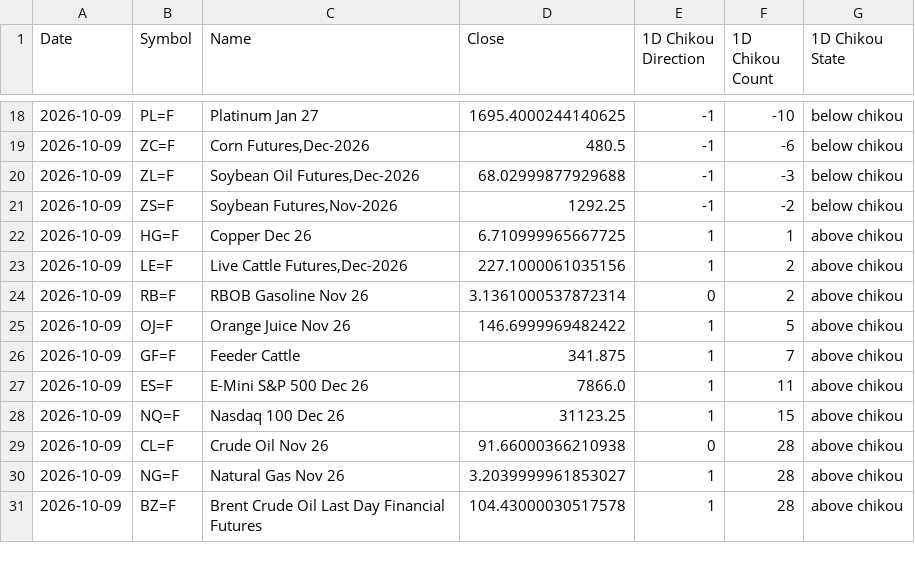
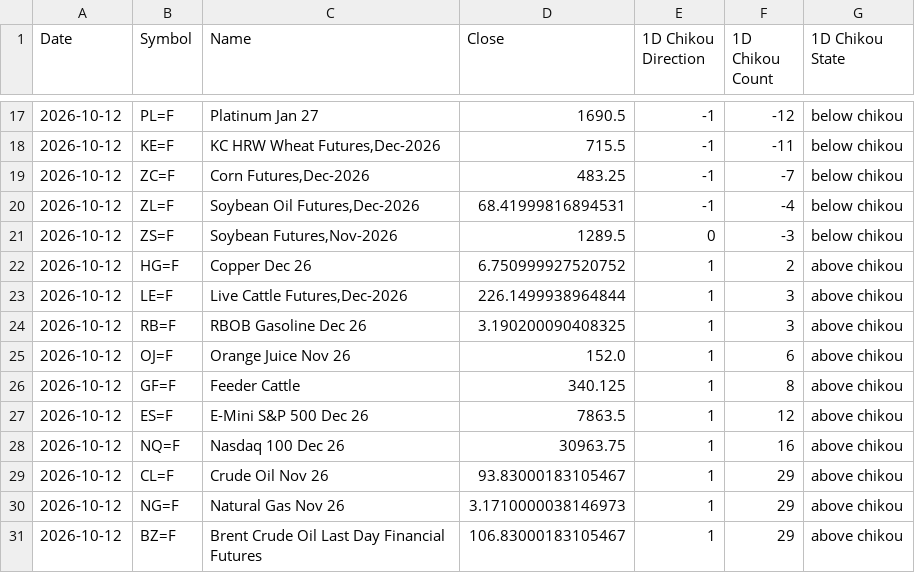
Before and after one commit to harryguiacorn/Ichimoku-Cloud-Signal-Python, a CSV file: output/chikou/Futures-chikou-D.csv, drawn as a sheet; only a part is shown, gaps mark what is left out; the diff covers the shown part only.

```diff
--- a/output/chikou/Futures-chikou-D.csv
+++ b/output/chikou/Futures-chikou-D.csv
@@ -18,14 +17,15 @@ Date,Symbol,Name,Close,1D Chikou Direction,1D Chikou Count,1D Chikou State
-2026-10-09,PL=F,Platinum Jan 27,1695.4000244140625,-1,-10,below chikou
-2026-10-09,ZC=F,"Corn Futures,Dec-2026",480.5,-1,-6,below chikou
-2026-10-09,ZL=F,"Soybean Oil Futures,Dec-2026",68.02999877929688,-1,-3,below chikou
-2026-10-09,ZS=F,"Soybean Futures,Nov-2026",1292.25,-1,-2,below chikou
-2026-10-09,HG=F,Copper Dec 26,6.710999965667725,1,1,above chikou
-2026-10-09,LE=F,"Live Cattle Futures,Dec-2026",227.1000061035156,1,2,above chikou
-2026-10-09,RB=F,RBOB Gasoline Nov 26,3.1361000537872314,0,2,above chikou
-2026-10-09,OJ=F,Orange Juice Nov 26,146.6999969482422,1,5,above chikou
-2026-10-09,GF=F,Feeder Cattle,341.875,1,7,above chikou
-2026-10-09,ES=F,E-Mini S&P 500 Dec 26,7866.0,1,11,above chikou
-2026-10-09,NQ=F,Nasdaq 100 Dec 26,31123.25,1,15,above chikou
-2026-10-09,CL=F,Crude Oil Nov 26,91.66000366210938,0,28,above chikou
-2026-10-09,NG=F,Natural Gas Nov 26,3.2039999961853027,1,28,above chikou
-2026-10-09,BZ=F,Brent Crude Oil Last Day Financial Futures,104.43000030517578,1,28,above chikou
+2026-10-12,PL=F,Platinum Jan 27,1690.5,-1,-12,below chikou
+2026-10-12,KE=F,"KC HRW Wheat Futures,Dec-2026",715.5,-1,-11,below chikou
+2026-10-12,ZC=F,"Corn Futures,Dec-2026",483.25,-1,-7,below chikou
+2026-10-12,ZL=F,"Soybean Oil Futures,Dec-2026",68.41999816894531,-1,-4,below chikou
+2026-10-12,ZS=F,"Soybean Futures,Nov-2026",1289.5,0,-3,below chikou
+2026-10-12,HG=F,Copper Dec 26,6.750999927520752,1,2,above chikou
+2026-10-12,LE=F,"Live Cattle Futures,Dec-2026",226.1499938964844,1,3,above chikou
+2026-10-12,RB=F,RBOB Gasoline Dec 26,3.190200090408325,1,3,above chikou
+2026-10-12,OJ=F,Orange Juice Nov 26,152.0,1,6,above chikou
+2026-10-12,GF=F,Feeder Cattle,340.125,1,8,above chikou
+2026-10-12,ES=F,E-Mini S&P 500 Dec 26,7863.5,1,12,above chikou
+2026-10-12,NQ=F,Nasdaq 100 Dec 26,30963.75,1,16,above chikou
+2026-10-12,CL=F,Crude Oil Nov 26,93.83000183105467,1,29,above chikou
+2026-10-12,NG=F,Natural Gas Nov 26,3.1710000038146973,1,29,above chikou
+2026-10-12,BZ=F,Brent Crude Oil Last Day Financial Futures,106.83000183105467,1,29,above chikou
```
Also changed, not shown: 1 removed row and 61 edited cells elsewhere in this file, output/chikou/Futures-chikou-1H.csv, output/chikou/Futures-chikou-M.csv, 17 other files.
